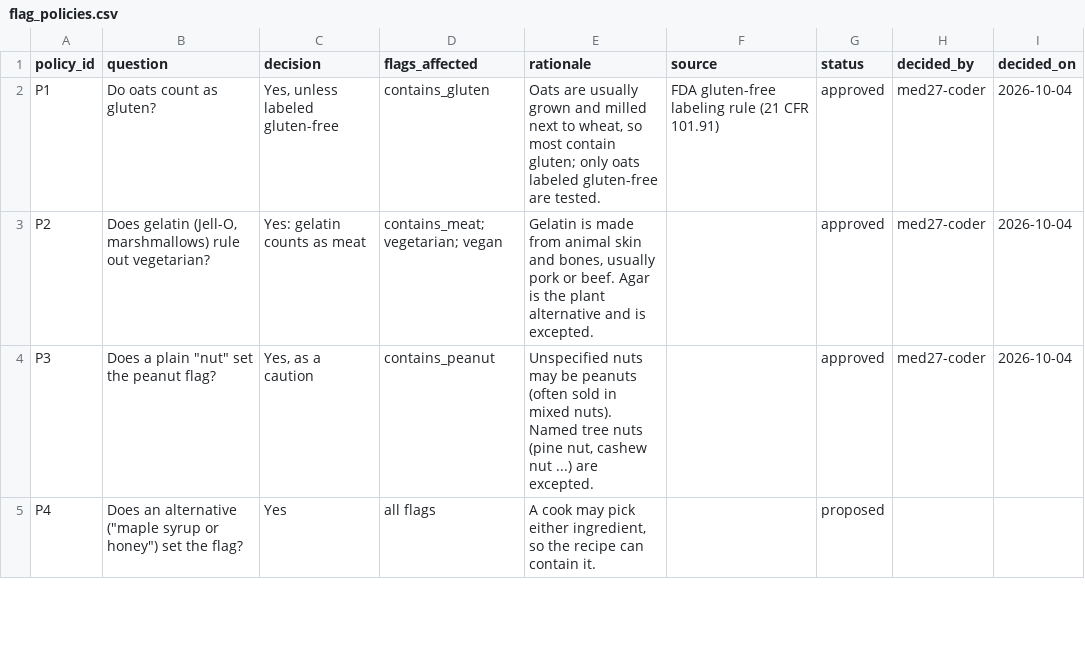
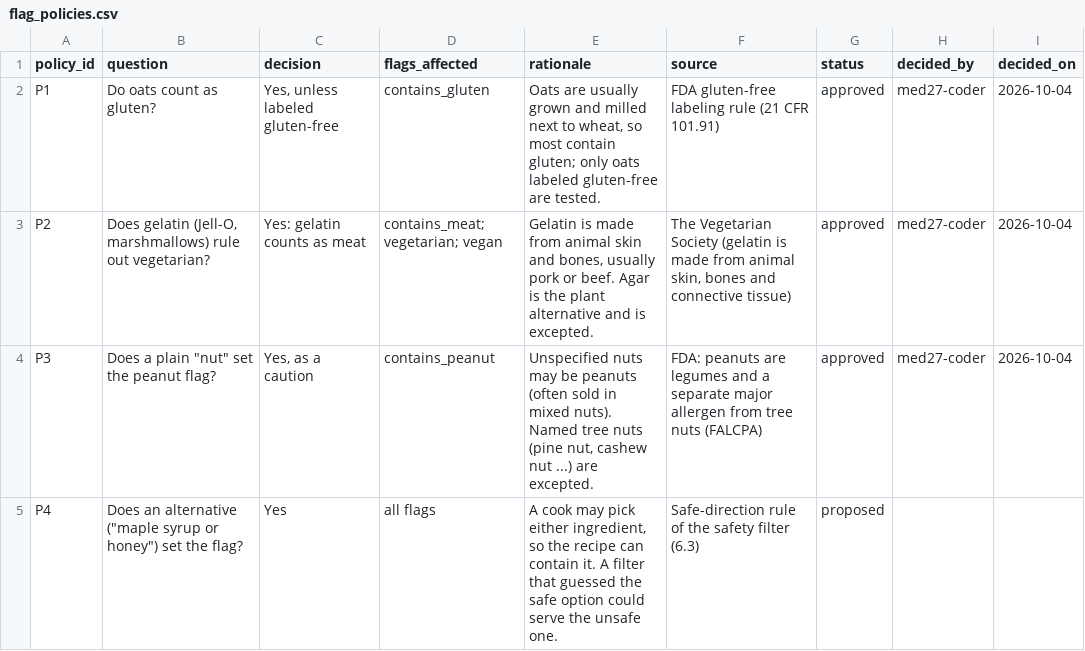
Before and after one commit to Chloe-Tu2/The-EverFlavor-AI, a CSV file: docs/flag_review/flag_policies.csv, drawn as a sheet; only a part is shown; the diff covers the shown part only.

```diff
--- a/docs/flag_review/flag_policies.csv
+++ b/docs/flag_review/flag_policies.csv
@@ -2,4 +2,4 @@ policy_id,question,decision,flags_affected,rationale,source,status,decided_by,de
 P1,Do oats count as gluten?,"Yes, unless labeled gluten-free",contains_gluten,"Oats are usually grown and milled next to wheat, so most contain gluten; only oats labeled gluten-free are tested.",FDA gluten-free labeling rule (21 CFR 101.91),approved,med27-coder,2026-10-04
-P2,"Does gelatin (Jell-O, marshmallows) rule out vegetarian?",Yes: gelatin counts as meat,contains_meat; vegetarian; vegan,"Gelatin is made from animal skin and bones, usually pork or beef. Agar is the plant alternative and is excepted.",,approved,med27-coder,2026-10-04
-P3,"Does a plain ""nut"" set the peanut flag?","Yes, as a caution",contains_peanut,"Unspecified nuts may be peanuts (often sold in mixed nuts). Named tree nuts (pine nut, cashew nut ...) are excepted.",,approved,med27-coder,2026-10-04
-P4,"Does an alternative (""maple syrup or honey"") set the flag?",Yes,all flags,"A cook may pick either ingredient, so the recipe can contain it.",,proposed,,
+P2,"Does gelatin (Jell-O, marshmallows) rule out vegetarian?",Yes: gelatin counts as meat,contains_meat; vegetarian; vegan,"Gelatin is made from animal skin and bones, usually pork or beef. Agar is the plant alternative and is excepted.","The Vegetarian Society (gelatin is made from animal skin, bones and connective tissue)",approved,med27-coder,2026-10-04
+P3,"Does a plain ""nut"" set the peanut flag?","Yes, as a caution",contains_peanut,"Unspecified nuts may be peanuts (often sold in mixed nuts). Named tree nuts (pine nut, cashew nut ...) are excepted.",FDA: peanuts are legumes and a separate major allergen from tree nuts (FALCPA),approved,med27-coder,2026-10-04
+P4,"Does an alternative (""maple syrup or honey"") set the flag?",Yes,all flags,"A cook may pick either ingredient, so the recipe can contain it. A filter that guessed the safe option could serve the unsafe one.",Safe-direction rule of the safety filter (6.3),proposed,,
```
Also changed, not shown: 3 added rows and 6 edited cells elsewhere in this file, 5 other files.
